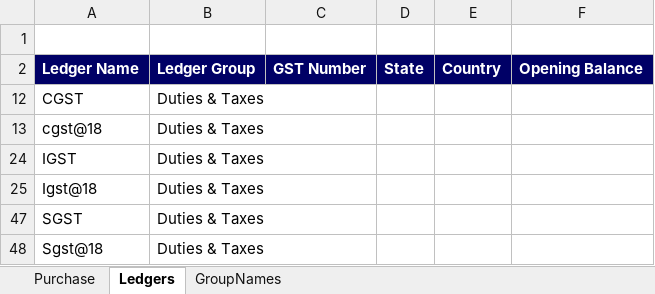
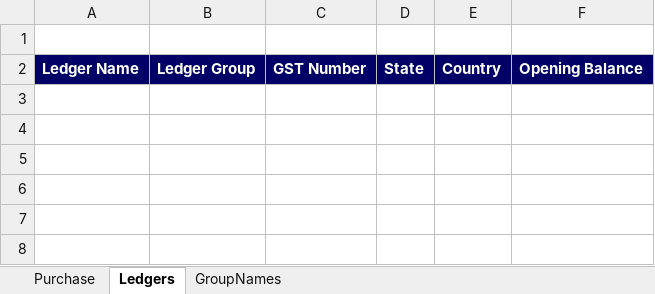
Before and after one commit to Sanchay-T/beta_testers_ca, an Excel workbook: frontend/media/vouchers/tallyprime/purchase.xlsm, sheet Ledgers, drawn as a sheet; values as stored, in another font and other column widths than the file's, no borders; charts and pictures not drawn; the diff names each change by its address in the sheet, - before the commit and + after, or states it on an @@ line.

```diff
--- a/frontend/media/vouchers/tallyprime/purchase.xlsm (sheet Ledgers)
+++ b/frontend/media/vouchers/tallyprime/purchase.xlsm (sheet Ledgers)
-row 12: CGST | Duties & Taxes
-row 13: cgst@18 | Duties & Taxes
-row 24: IGST | Duties & Taxes
-row 25: Igst@18 | Duties & Taxes
-row 47: SGST | Duties & Taxes
-row 48: Sgst@18 | Duties & Taxes
```
Also changed, not shown: sheet Purchase, hidden cells, charts or pictures, frontend/media/vouchers/tallyprime/sales.xlsm, 5 other files.
